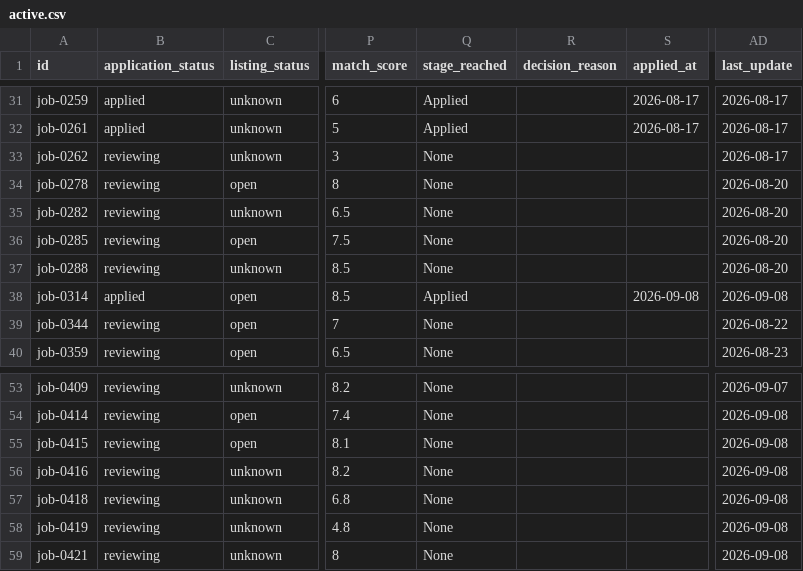
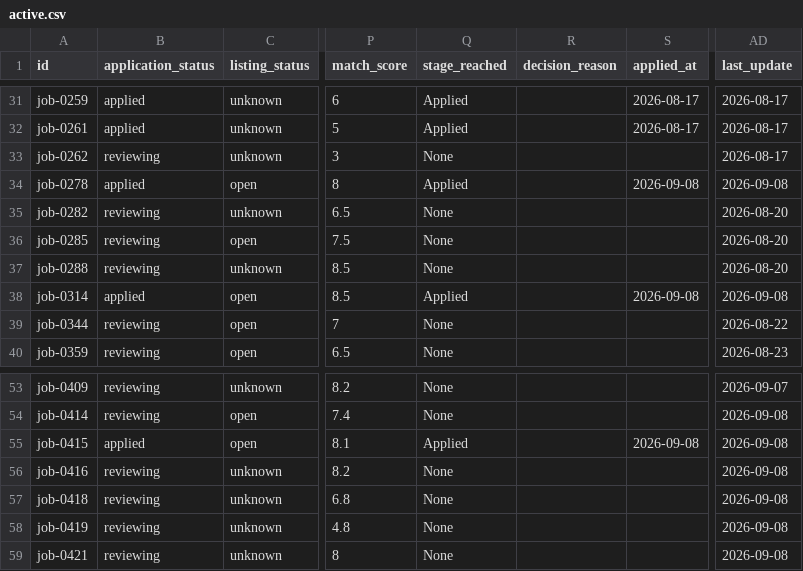
Before and after one commit to stupidkubik/job-searcher, a CSV file: data/index/active.csv, drawn as a sheet; only a part is shown, gaps mark what is left out; the diff names each change by its address in the sheet, - before the commit and + after, or states it on an @@ line.

```diff
--- a/data/index/active.csv
+++ b/data/index/active.csv
-B34 (application_status): reviewing
+B34 (application_status): applied
-Q34 (stage_reached): None
+Q34 (stage_reached): Applied
-S34 (applied_at): (empty)
+S34 (applied_at): 2026-09-08
-AD34 (last_update): 2026-08-20
+AD34 (last_update): 2026-09-08
-B55 (application_status): reviewing
+B55 (application_status): applied
-Q55 (stage_reached): None
+Q55 (stage_reached): Applied
-S55 (applied_at): (empty)
+S55 (applied_at): 2026-09-08
```
Also changed, not shown: data/index/known.tsv, data/jobs.csv, 2 other files.
